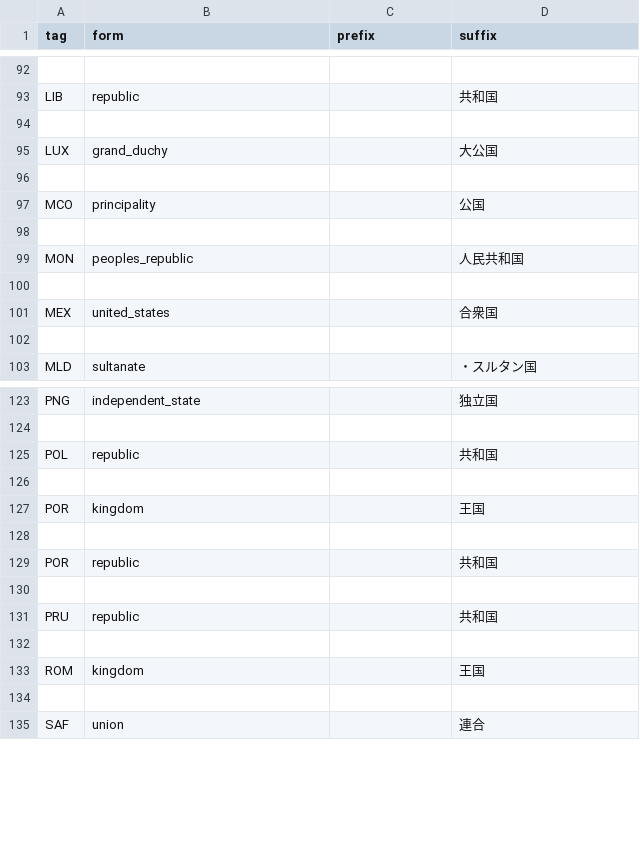
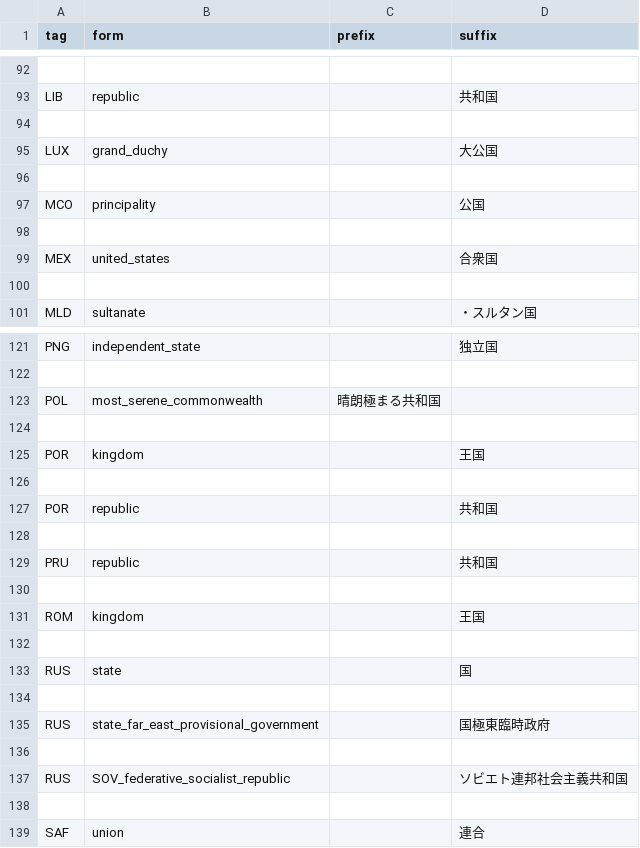
Before and after one commit to EGN-development-team/EGN_add_country_tags, a CSV file: tna/cosmetic.csv, drawn as a sheet; only a part is shown, gaps mark what is left out; removed rows and columns are numbered as before the commit, all else as after; the diff covers the shown part only; the diff names each change by its address in the sheet, - before the commit and + after, or states it on an @@ line.

```diff
--- a/tna/cosmetic.csv
+++ b/tna/cosmetic.csv
-row 99: MON | peoples_republic |  | 人民共和国
-row 100: (empty)
-row 125: POL | republic |  | 共和国
+row 123: POL | most_serene_commonwealth | 晴朗極まる共和国
+row 132: (empty)
+row 133: RUS | state |  | 国
+row 134: (empty)
+row 135: RUS | state_far_east_provisional_government |  | 国極東臨時政府
+row 136: (empty)
+row 137: RUS | SOV_federative_socialist_republic |  | ソビエト連邦社会主義共和国
```
Also changed, not shown: 42 added rows elsewhere in this file, tna/countries.csv, 4 other files.
